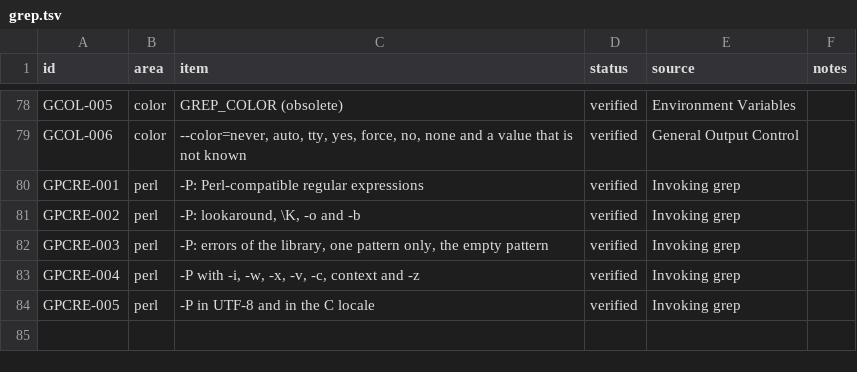
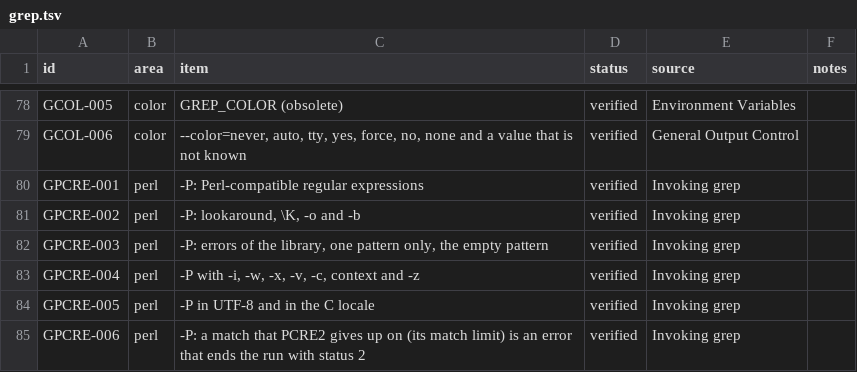
Before and after one commit to small-gear-lab/ripgsed, a TSV file: compat/grep.tsv, drawn as a sheet; only a part is shown, gaps mark what is left out; the diff names each change by its address in the sheet, - before the commit and + after, or states it on an @@ line.

Commit message:
Make a match that PCRE2 gives up on an error, not no match: grep -P says that the limit was exceeded and ends the run with status 2 at that file as GNU grep does, and the sed mode and the library give an error of the run; add the fixture pcre-limit and the tests, register the grep fixtures as passing, and make tools/gen-fixtures.sh refuse a grep that is not GNU grep

```diff
--- a/compat/grep.tsv
+++ b/compat/grep.tsv
+row 85: GPCRE-006 | perl | -P: a match that PCRE2 gives up on (its match limit) is an error that ends the run with status 2 | verified | Invoking grep
```
Also changed, not shown: 52 other files.
